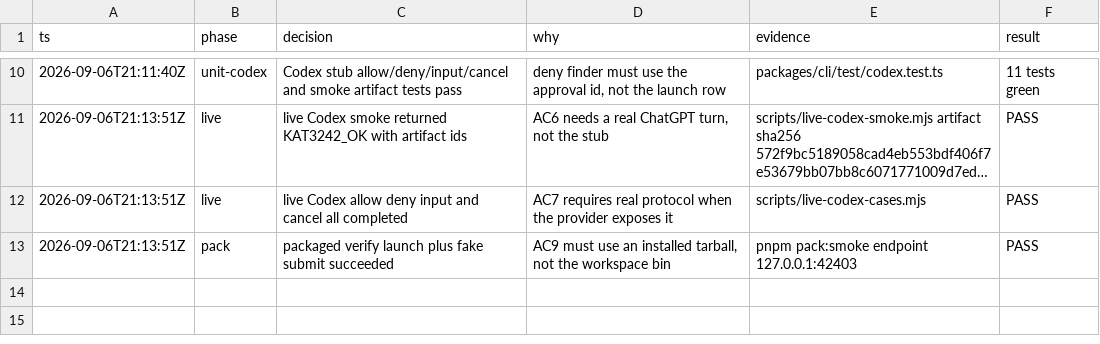
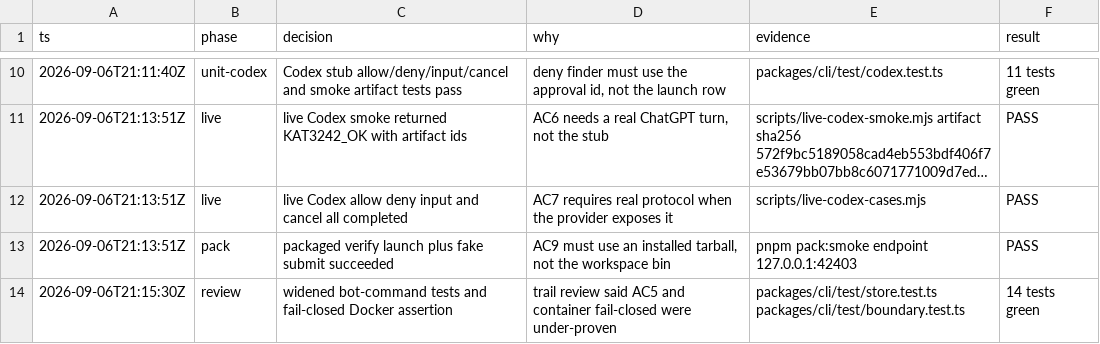
Before and after one commit to gannonh/agentis, a TSV file: .audit/kat-3242.tsv, drawn as a sheet; only a part is shown, gaps mark what is left out; long unchanged cells end in ….

Commit message:
test(cli): cover bot owner commands and Docker fail-closed
Bot principals cannot resolve approvals, answer input, cancel, or
stop-all. Codex refuses docker-desktop-run-container when Docker is
unavailable on this host.

```diff
--- a/.audit/kat-3242.tsv
+++ b/.audit/kat-3242.tsv
@@ -13 +13,2 @@ ts	phase	decision	why	evidence	result
 2026-09-06T21:13:51Z	pack	packaged verify launch plus fake submit succeeded	AC9 must use an installed tarball, not the workspace bin	pnpm pack:smoke endpoint 127.0.0.1:42403	PASS
+2026-09-06T21:15:30Z	review	widened bot-command tests and fail-closed Docker assertion	trail review said AC5 and container fail-closed were under-proven	packages/cli/test/store.test.ts packages/cli/test/boundary.test.ts	14 tests green
```
Also changed, not shown: 4 other files.
